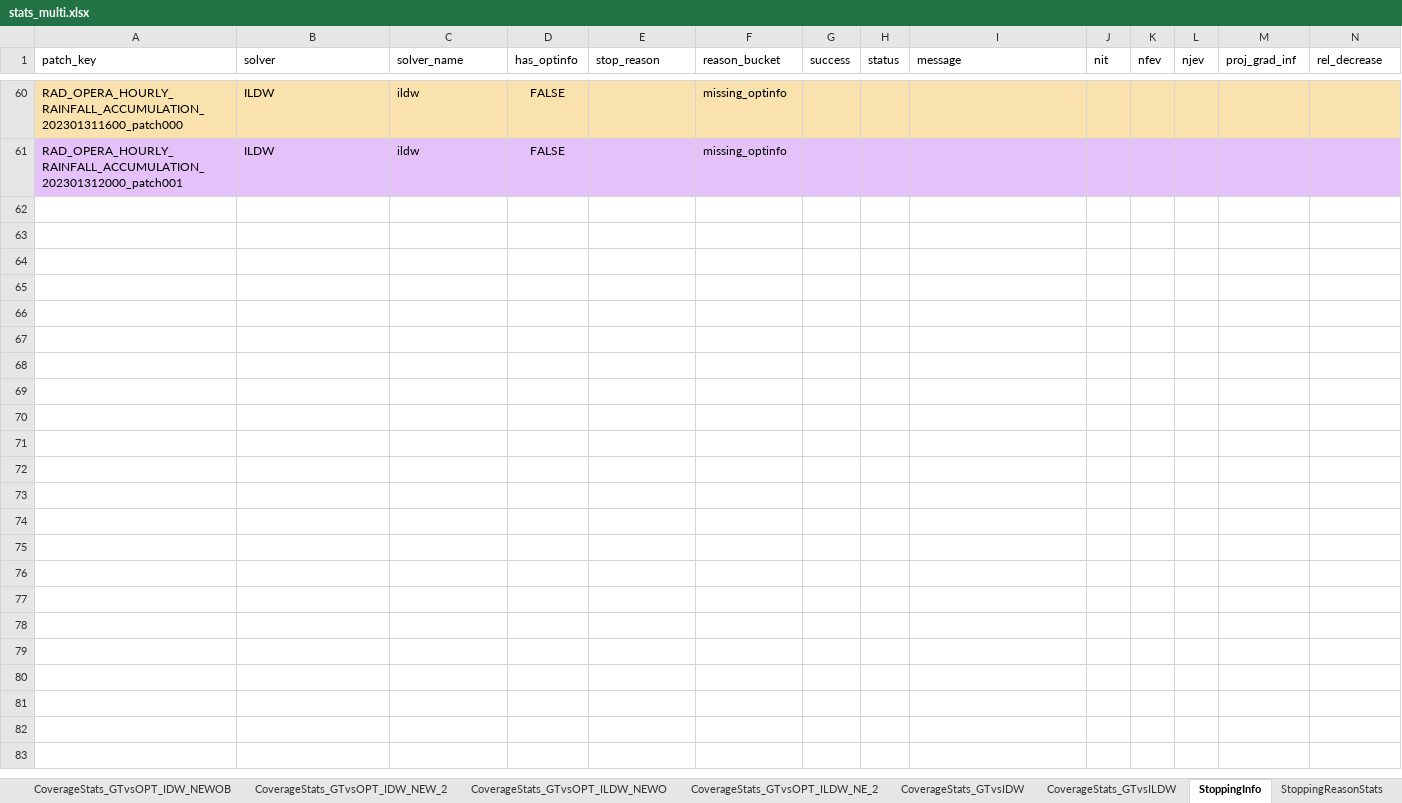
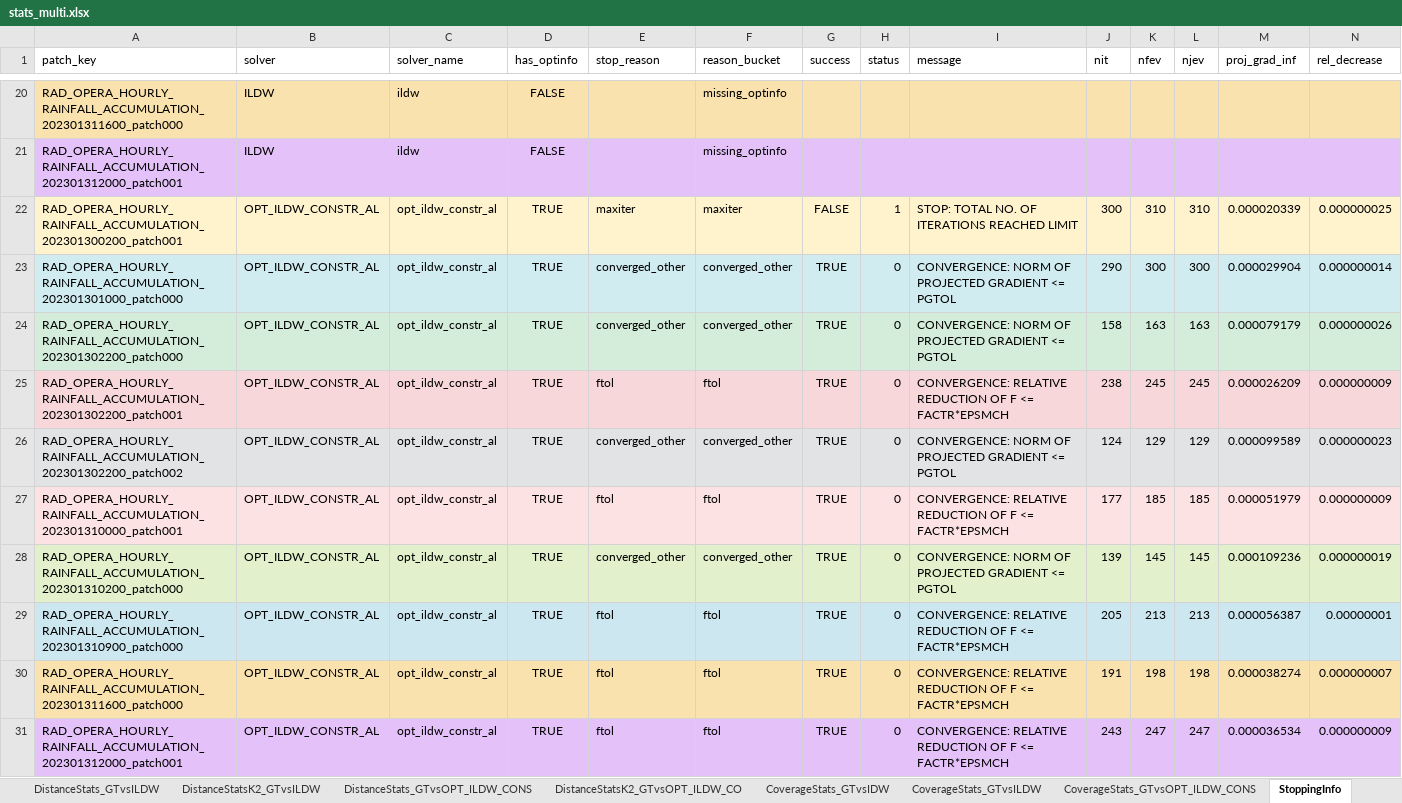
Before and after one commit to guyeven/Rainfall-Estimation, an Excel workbook: Compute-Link-Attenuations/TenPatches/batch_analyze_output_multi/stats_multi.xlsx, sheet StoppingInfo, drawn as a sheet; only a part is shown, gaps mark what is left out; values as stored, in another font and other column widths than the file's, no borders; rows hold the shown columns only; the diff covers the shown part only; the diff names each change by its address in the sheet, - before the commit and + after, or states it on an @@ line.

Commit message:
Update TenPatches configs, solver outputs, and analysis artifacts

```diff
--- a/Compute-Link-Attenuations/TenPatches/batch_analyze_output_multi/stats_multi.xlsx (sheet StoppingInfo)
+++ b/Compute-Link-Attenuations/TenPatches/batch_analyze_output_multi/stats_multi.xlsx (sheet StoppingInfo)
-sheet tab: CoverageStats_GTvsOPT_ILDW_NEWO
-sheet tab: CoverageStats_GTvsOPT_ILDW_NE_2
+row 22: RAD_OPERA_HOURLY_RAINFALL_ACCUMULATION_202301300200_patch001 | OPT_ILDW_CONSTR_AL | opt_ildw_constr_al | TRUE | maxiter | maxiter | FALSE | 1 | STOP: TOTAL NO. OF ITERATIONS REACHED LIMIT | 300 | 310 | 310 | 0.000020339 | 0.000000025
+row 23: RAD_OPERA_HOURLY_RAINFALL_ACCUMULATION_202301301000_patch000 | OPT_ILDW_CONSTR_AL | opt_ildw_constr_al | TRUE | converged_other | converged_other | TRUE | 0 | CONVERGENCE: NORM OF PROJECTED GRADIENT <= PGTOL | 290 | 300 | 300 | 0.000029904 | 0.000000014
+row 24: RAD_OPERA_HOURLY_RAINFALL_ACCUMULATION_202301302200_patch000 | OPT_ILDW_CONSTR_AL | opt_ildw_constr_al | TRUE | converged_other | converged_other | TRUE | 0 | CONVERGENCE: NORM OF PROJECTED GRADIENT <= PGTOL | 158 | 163 | 163 | 0.000079179 | 0.000000026
+row 25: RAD_OPERA_HOURLY_RAINFALL_ACCUMULATION_202301302200_patch001 | OPT_ILDW_CONSTR_AL | opt_ildw_constr_al | TRUE | ftol | ftol | TRUE | 0 | CONVERGENCE: RELATIVE REDUCTION OF F <= FACTR*EPSMCH | 238 | 245 | 245 | 0.000026209 | 0.000000009
+row 26: RAD_OPERA_HOURLY_RAINFALL_ACCUMULATION_202301302200_patch002 | OPT_ILDW_CONSTR_AL | opt_ildw_constr_al | TRUE | converged_other | converged_other | TRUE | 0 | CONVERGENCE: NORM OF PROJECTED GRADIENT <= PGTOL | 124 | 129 | 129 | 0.000099589 | 0.000000023
+row 27: RAD_OPERA_HOURLY_RAINFALL_ACCUMULATION_202301310000_patch001 | OPT_ILDW_CONSTR_AL | opt_ildw_constr_al | TRUE | ftol | ftol | TRUE | 0 | CONVERGENCE: RELATIVE REDUCTION OF F <= FACTR*EPSMCH | 177 | 185 | 185 | 0.000051979 | 0.000000009
+row 28: RAD_OPERA_HOURLY_RAINFALL_ACCUMULATION_202301310200_patch000 | OPT_ILDW_CONSTR_AL | opt_ildw_constr_al | TRUE | converged_other | converged_other | TRUE | 0 | CONVERGENCE: NORM OF PROJECTED GRADIENT <= PGTOL | 139 | 145 | 145 | 0.000109236 | 0.000000019
+row 29: RAD_OPERA_HOURLY_RAINFALL_ACCUMULATION_202301310900_patch000 | OPT_ILDW_CONSTR_AL | opt_ildw_constr_al | TRUE | ftol | ftol | TRUE | 0 | CONVERGENCE: RELATIVE REDUCTION OF F <= FACTR*EPSMCH | 205 | 213 | 213 | 0.000056387 | 0.00000001
+row 30: RAD_OPERA_HOURLY_RAINFALL_ACCUMULATION_202301311600_patch000 | OPT_ILDW_CONSTR_AL | opt_ildw_constr_al | TRUE | ftol | ftol | TRUE | 0 | CONVERGENCE: RELATIVE REDUCTION OF F <= FACTR*EPSMCH | 191 | 198 | 198 | 0.000038274 | 0.000000007
+row 31: RAD_OPERA_HOURLY_RAINFALL_ACCUMULATION_202301312000_patch001 | OPT_ILDW_CONSTR_AL | opt_ildw_constr_al | TRUE | ftol | ftol | TRUE | 0 | CONVERGENCE: RELATIVE REDUCTION OF F <= FACTR*EPSMCH | 243 | 247 | 247 | 0.000036534 | 0.000000009
```
Also changed, not shown: 40 removed rows elsewhere in this sheet, sheet CoverageStats_GTvsOPT_ILDW_CONS, sheet DistanceStatsK2_GTvsOPT_ILDW_CO, sheet DistanceStats_GTvsOPT_ILDW_CONS, sheet OverallStats_GTvsOPT_ILDW_CONST, sheet OverallStats_GTvsILDW, sheet Objective_NativeBySolver, 6 more sheets, other sheet tabs, 50 other files.
